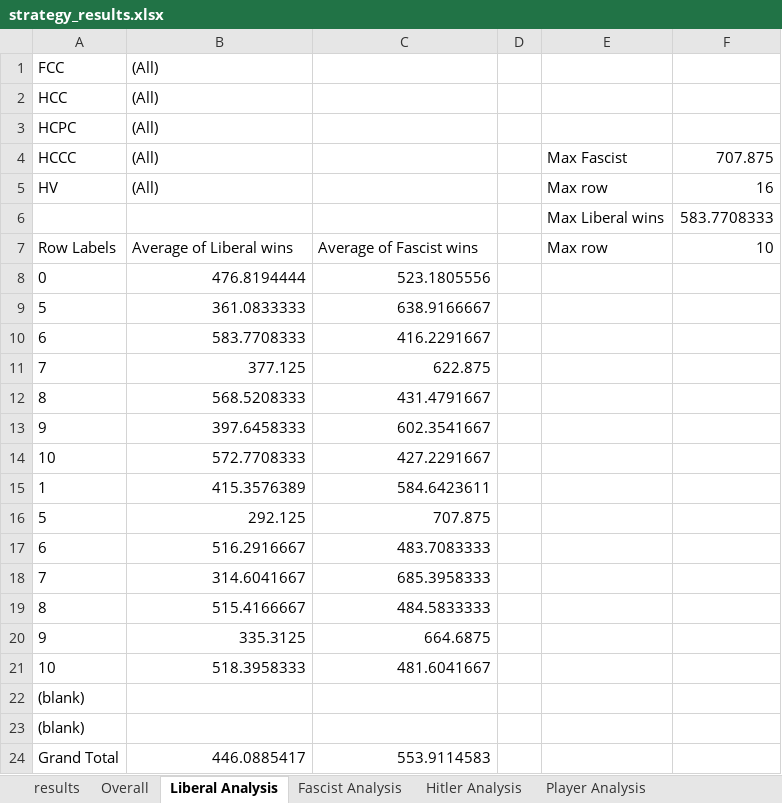
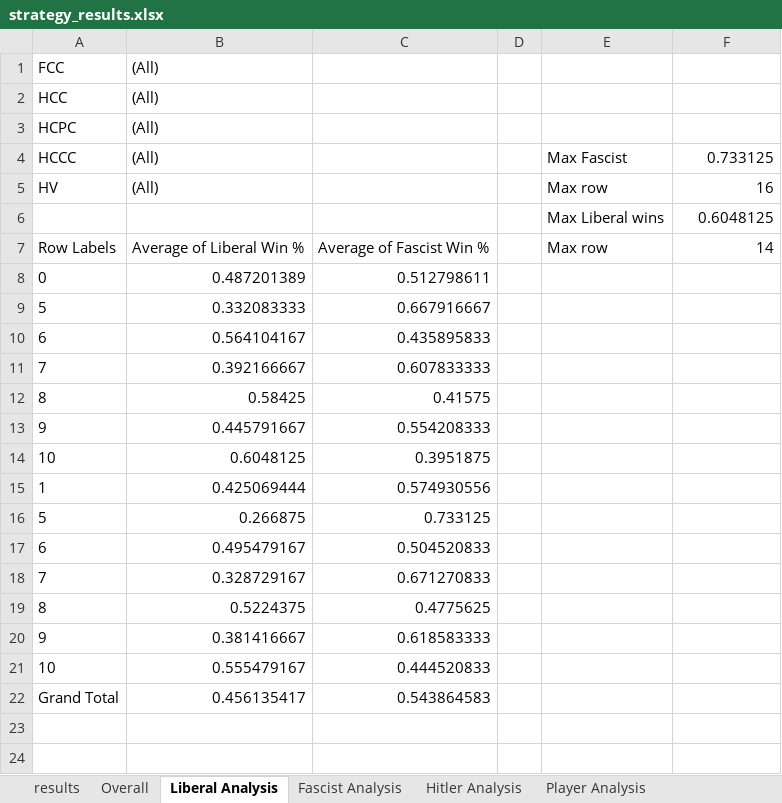
Before and after one commit to cjcormier/AI_Fina_lProject, an Excel workbook: strategy_results.xlsx, sheet Liberal Analysis, drawn as a sheet; values as stored, in another font and other column widths than the file's, no borders; removed rows and columns are numbered as before the commit, all else as after; the diff names each change by its address in the sheet, - before the commit and + after, or states it on an @@ line.

```diff
--- a/strategy_results.xlsx (sheet Liberal Analysis)
+++ b/strategy_results.xlsx (sheet Liberal Analysis)
-F4: 707.875
+F4: 0.733125
-F6: 583.7708333
+F6: 0.6048125
-B7: Average of Liberal wins
+B7: Average of Liberal Win %
-C7: Average of Fascist wins
+C7: Average of Fascist Win %
-F7: 10
+F7: 14
-B8: 476.8194444
+B8: 0.487201389
-C8: 523.1805556
+C8: 0.512798611
-B9: 361.0833333
+B9: 0.332083333
-C9: 638.9166667
+C9: 0.667916667
-B10: 583.7708333
+B10: 0.564104167
-C10: 416.2291667
+C10: 0.435895833
-B11: 377.125
+B11: 0.392166667
-C11: 622.875
+C11: 0.607833333
-B12: 568.5208333
+B12: 0.58425
-C12: 431.4791667
+C12: 0.41575
-B13: 397.6458333
+B13: 0.445791667
-C13: 602.3541667
+C13: 0.554208333
-B14: 572.7708333
+B14: 0.6048125
-C14: 427.2291667
+C14: 0.3951875
-B15: 415.3576389
+B15: 0.425069444
-C15: 584.6423611
+C15: 0.574930556
-B16: 292.125
+B16: 0.266875
-C16: 707.875
+C16: 0.733125
-B17: 516.2916667
+B17: 0.495479167
-C17: 483.7083333
+C17: 0.504520833
-B18: 314.6041667
+B18: 0.328729167
-C18: 685.3958333
+C18: 0.671270833
-B19: 515.4166667
+B19: 0.5224375
-C19: 484.5833333
+C19: 0.4775625
-B20: 335.3125
+B20: 0.381416667
-C20: 664.6875
+C20: 0.618583333
-B21: 518.3958333
+B21: 0.555479167
-C21: 481.6041667
+C21: 0.444520833
-row 22: (blank)
-row 23: (blank)
-B22: 446.0885417
+B22: 0.456135417
-C22: 553.9114583
+C22: 0.543864583
```
Also changed, not shown: sheet results, sheet Overall, sheet Fascist Analysis, sheet Hitler Analysis, sheet Player Analysis, 5 other files.
